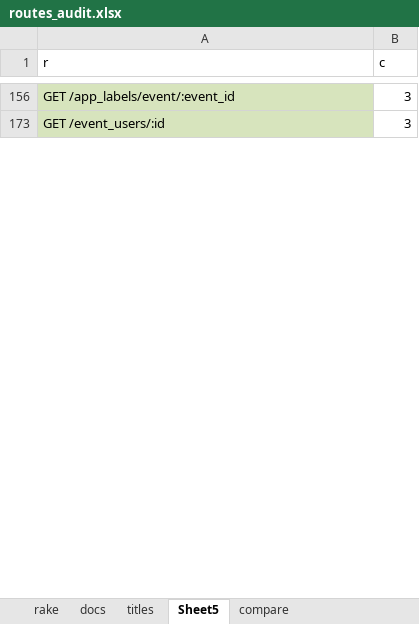
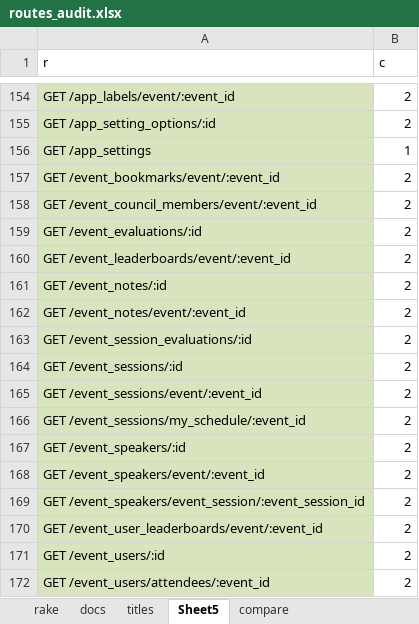
Before and after one commit to danjohnson3141/Jekyll-Test, an Excel workbook: routes_audit.xlsx, sheet Sheet5, drawn as a sheet; only a part is shown, gaps mark what is left out; values as stored, in another font and other column widths than the file's, no borders; addresses are those after the commit; the diff covers the shown part only; the diff names each change by its address in the sheet, - before the commit and + after, or states it on an @@ line.

```diff
--- a/routes_audit.xlsx (sheet Sheet5)
+++ b/routes_audit.xlsx (sheet Sheet5)
-B154 (c): 3
+B154 (c): 2
@@ row 155 unhidden: GET /app_setting_options/:id | 2 @@
@@ row 156 unhidden: GET /app_settings | 1 @@
@@ row 157 unhidden: GET /event_bookmarks/event/:event_id | 2 @@
@@ row 158 unhidden: GET /event_council_members/event/:event_id | 2 @@
@@ row 159 unhidden: GET /event_evaluations/:id | 2 @@
+row 160: GET /event_leaderboards/event/:event_id | 2
@@ row 161 unhidden: GET /event_notes/:id | 2 @@
@@ row 162 unhidden: GET /event_notes/event/:event_id | 2 @@
@@ row 163 unhidden: GET /event_session_evaluations/:id | 2 @@
@@ row 164 unhidden: GET /event_sessions/:id | 2 @@
@@ row 165 unhidden: GET /event_sessions/event/:event_id | 2 @@
@@ row 166 unhidden: GET /event_sessions/my_schedule/:event_id | 2 @@
@@ row 167 unhidden: GET /event_speakers/:id | 2 @@
@@ row 168 unhidden: GET /event_speakers/event/:event_id | 2 @@
@@ row 169 unhidden: GET /event_speakers/event_session/:event_session_id | 2 @@
@@ row 170 unhidden: GET /event_user_leaderboards/event/:event_id | 2 @@
-B171 (c): 3
+B171 (c): 2
@@ row 172 unhidden: GET /event_users/attendees/:event_id | 2 @@
```
Also changed, not shown: 5 added rows, 3 removed rows, 252 hidden or unhidden rows and 4 edited cells elsewhere in this sheet, sheet titles, hidden cells, 2 other files.
